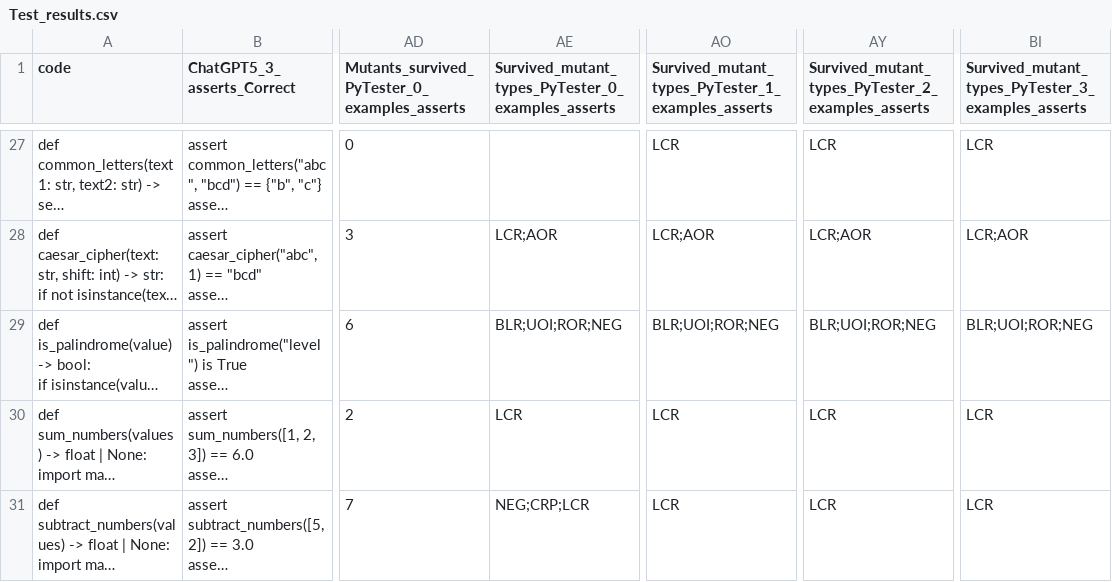
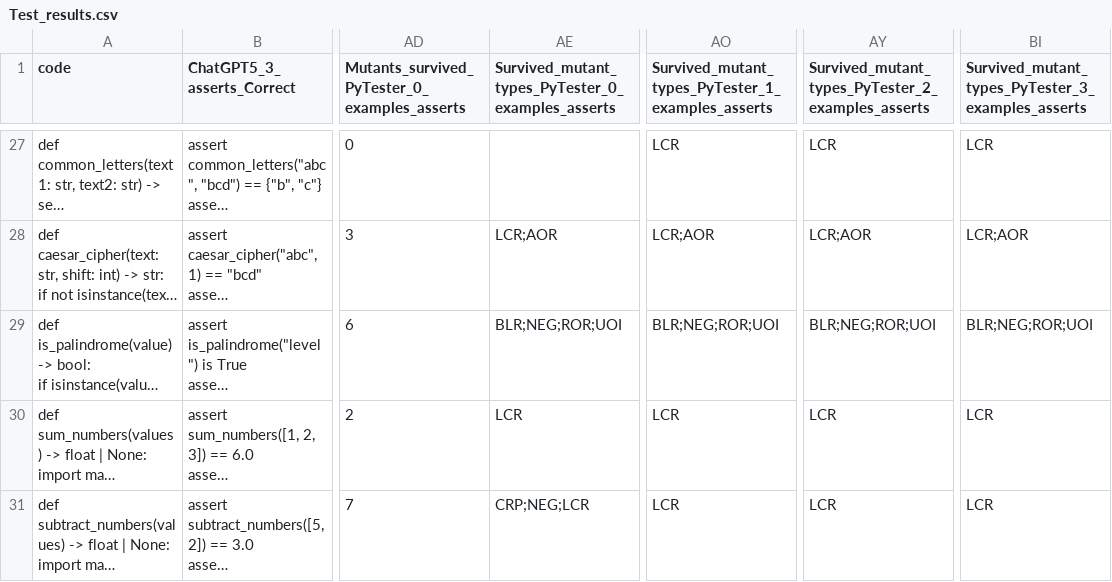
Before and after one commit to Jakub-Raciborski/TDD_Tester, a CSV file: Test1/Test_results.csv, drawn as a sheet; only a part is shown, gaps mark what is left out; long unchanged cells end in …; the diff covers the shown part only; the diff names each change by its address in the sheet, - before the commit and + after, or states it on an @@ line.

```diff
--- a/Test1/Test_results.csv
+++ b/Test1/Test_results.csv
-AE29: BLR;UOI;ROR;NEG
+AE29: BLR;NEG;ROR;UOI
-AO29: BLR;UOI;ROR;NEG
+AO29: BLR;NEG;ROR;UOI
-AY29: BLR;UOI;ROR;NEG
+AY29: BLR;NEG;ROR;UOI
-BI29: BLR;UOI;ROR;NEG
+BI29: BLR;NEG;ROR;UOI
-AE31: NEG;CRP;LCR
+AE31: CRP;NEG;LCR
```
Also changed, not shown: 60 edited cells elsewhere in this file, 2 other files.
